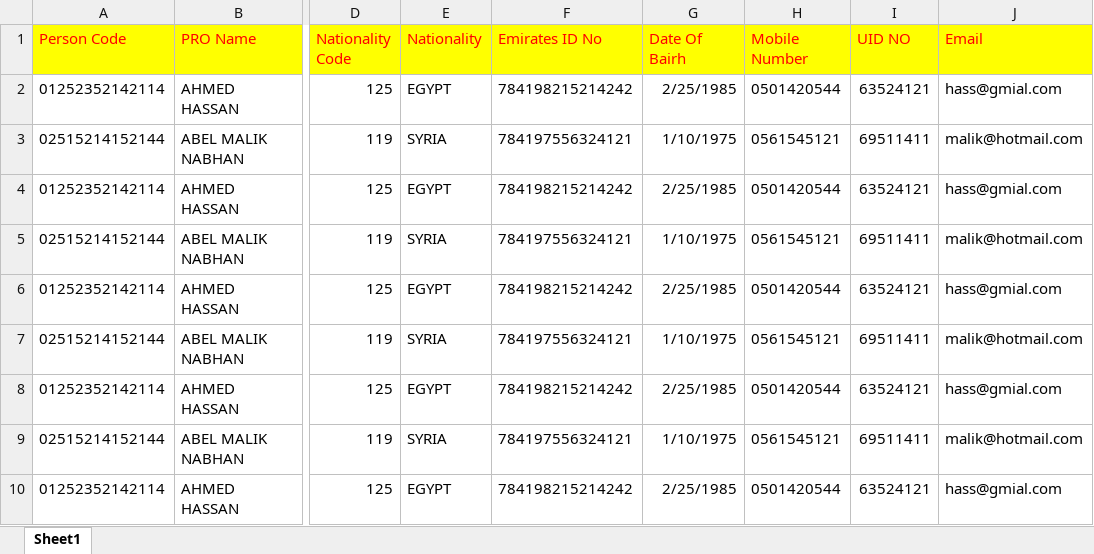
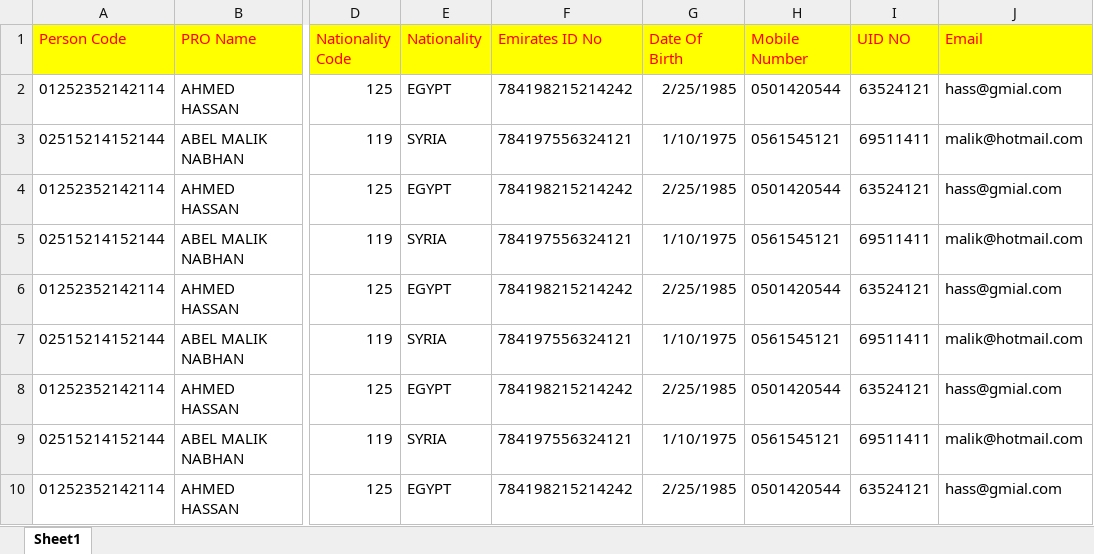
Before and after one commit to web-ghoul/sabaa, an Excel workbook: data/PRO.xlsx, sheet Sheet1, drawn as a sheet; only a part is shown, gaps mark what is left out; values as stored, in another font and other column widths than the file's, no borders; the diff names each change by its address in the sheet, - before the commit and + after, or states it on an @@ line.

```diff
--- a/data/PRO.xlsx (sheet Sheet1)
+++ b/data/PRO.xlsx (sheet Sheet1)
-G1: Date Of Bairh
+G1: Date Of Birth
```
Also changed, not shown: data/OWNER.xlsx, 57 other files.
